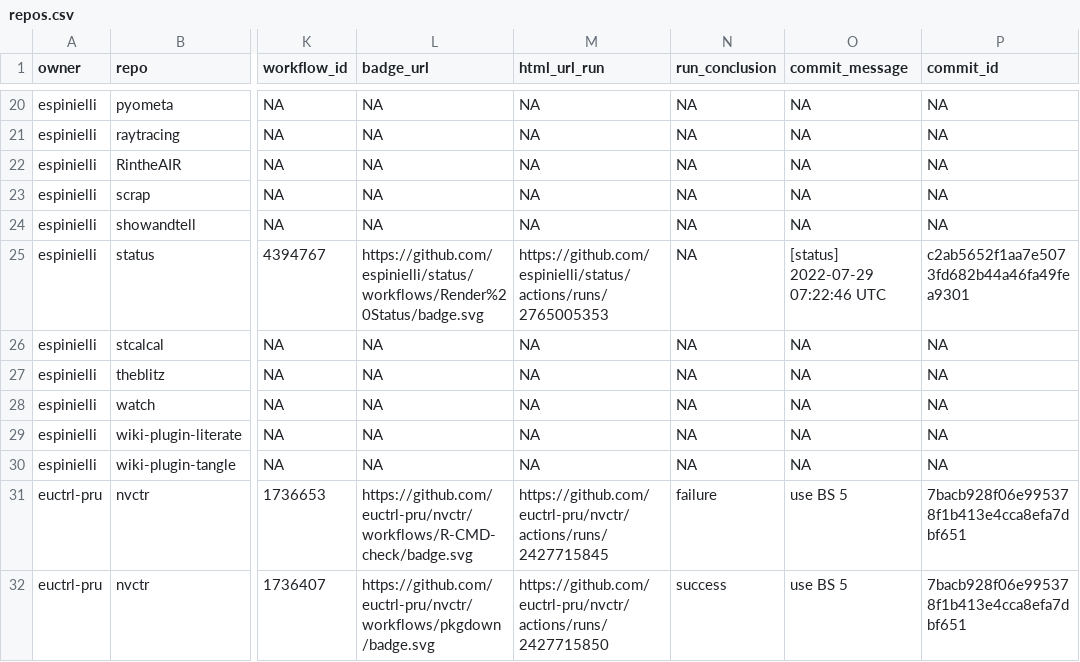
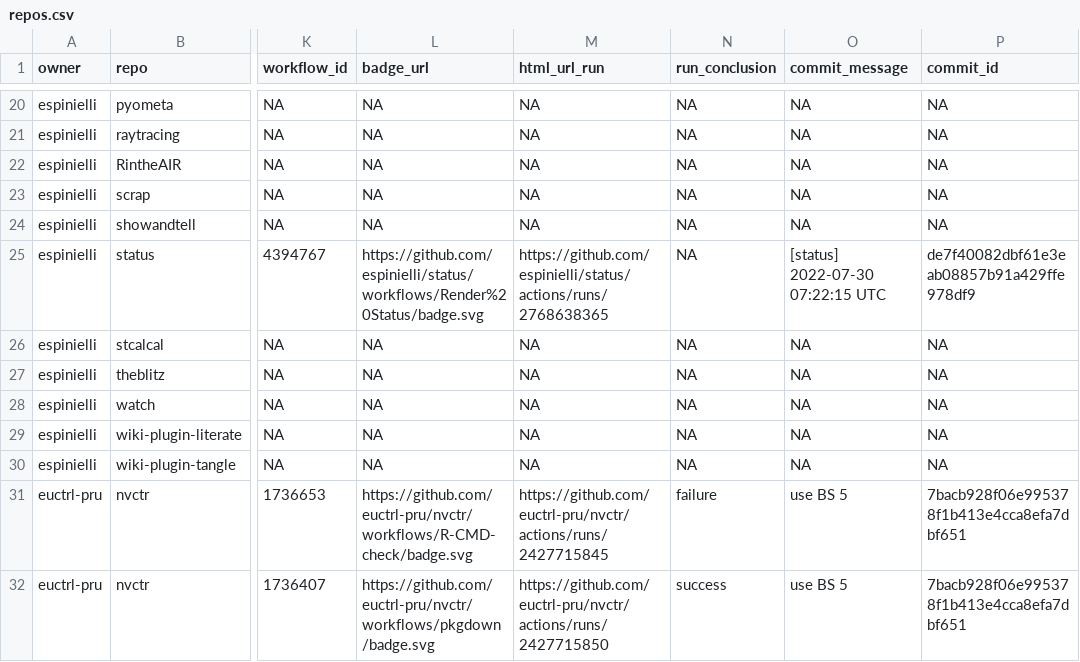
Before and after one commit to espinielli/status, a CSV file: repos.csv, drawn as a sheet; only a part is shown, gaps mark what is left out; the diff names each change by its address in the sheet, - before the commit and + after, or states it on an @@ line.

```diff
--- a/repos.csv
+++ b/repos.csv
-M25 (html_url_run): https://github.com/espinielli/status/actions/runs/2765005353
+M25 (html_url_run): https://github.com/espinielli/status/actions/runs/2768638365
-O25 (commit_message): [status] 2022-07-29 07:22:46 UTC
+O25 (commit_message): [status] 2022-07-30 07:22:15 UTC
-P25 (commit_id): c2ab5652f1aa7e5073fd682b44a46fa49fea9301
+P25 (commit_id): de7f40082dbf61e3eab08857b91a429ffe978df9
```
Also changed, not shown: 1 other file.
